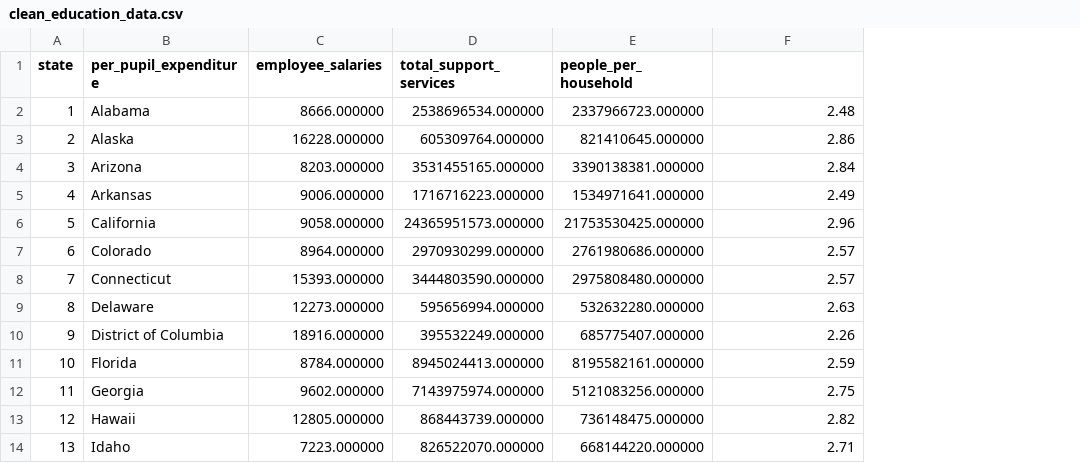
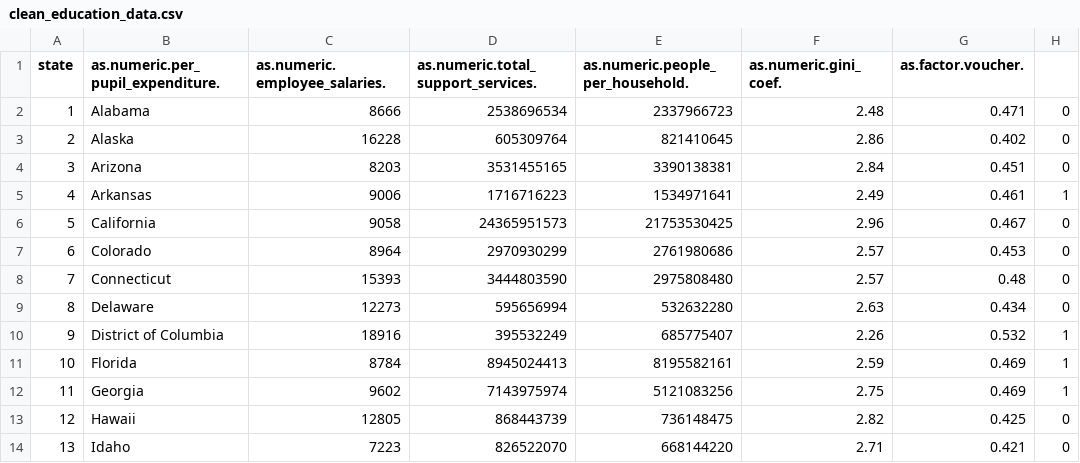
Before and after one commit to NickHoernle/Stats139-Project, a CSV file: data/clean_education_data.csv, drawn as a sheet; only a part is shown; removed rows and columns are numbered as before the commit, all else as after; the diff names each change by its address in the sheet, - before the commit and + after, or states it on an @@ line.

Commit message:
further clean data and beginning of analysis

```diff
--- a/data/clean_education_data.csv
+++ b/data/clean_education_data.csv
-column C (employee_salaries), rows 2-14: 8666.000000 | 16228.000000 | 8203.000000 | 9006.000000 | 9058.000000 | 8964.000000 | 15393.000000 | 12273.000000 | 18916.000000 | 8784.000000 | 9602.000000 | 12805.000000 | 7223.000000
-column D (total_support_services), rows 2-14: 2538696534.000000 | 605309764.000000 | 3531455165.000000 | 1716716223.000000 | 24365951573.000000 | 2970930299.000000 | 3444803590.000000 | 595656994.000000 | 395532249.000000 | 8945024413.000000 | 7143975974.000000 | 868443739.000000 | 826522070.000000
-column E (people_per_household), rows 2-14: 2337966723.000000 | 821410645.000000 | 3390138381.000000 | 1534971641.000000 | 21753530425.000000 | 2761980686.000000 | 2975808480.000000 | 532632280.000000 | 685775407.000000 | 8195582161.000000 | 5121083256.000000 | 736148475.000000 | 668144220.000000
+column C (as.numeric.employee_salaries.), rows 2-14: 8666 | 16228 | 8203 | 9006 | 9058 | 8964 | 15393 | 12273 | 18916 | 8784 | 9602 | 12805 | 7223
+column D, rows 1-14: as.numeric.total_support_services. | 2538696534 | 605309764 | 3531455165 | 1716716223 | 24365951573 | 2970930299 | 3444803590 | 595656994 | 395532249 | 8945024413 | 7143975974 | 868443739 | 826522070
+column E (as.numeric.people_per_household.), rows 2-14: 2337966723 | 821410645 | 3390138381 | 1534971641 | 21753530425 | 2761980686 | 2975808480 | 532632280 | 685775407 | 8195582161 | 5121083256 | 736148475 | 668144220
+column G (as.factor.voucher.), rows 2-14: 0.471 | 0.402 | 0.451 | 0.461 | 0.467 | 0.453 | 0.48 | 0.434 | 0.532 | 0.469 | 0.469 | 0.425 | 0.421
+column H, rows 2-14: 0 | 0 | 0 | 1 | 0 | 0 | 0 | 0 | 1 | 1 | 1 | 0 | 0
-B1: per_pupil_expenditure
+B1: as.numeric.per_pupil_expenditure.
-F1: (empty)
+F1: as.numeric.gini_coef.
```
Also changed, not shown: 3 other files.
